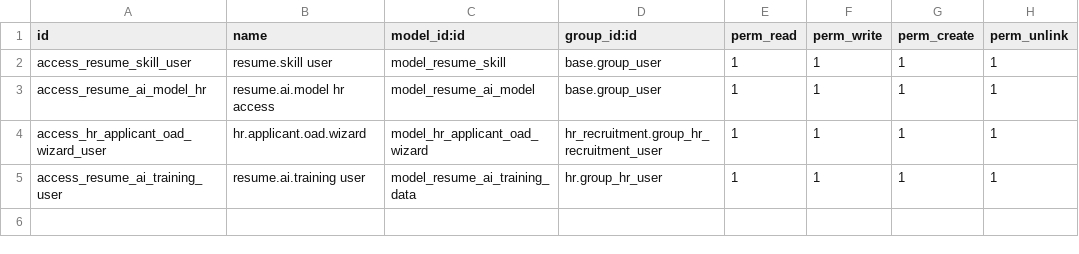
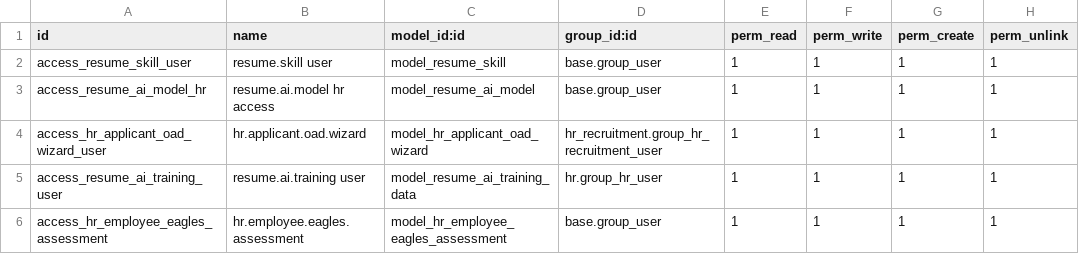
Before and after one commit to mohameduwise/odoo_custom_modules, a CSV file: instix_customisations/security/ir.model.access.csv, drawn as a sheet; the diff names each change by its address in the sheet, - before the commit and + after, or states it on an @@ line.

Commit message:
[UPDATE]eagles survey  report

```diff
--- a/instix_customisations/security/ir.model.access.csv
+++ b/instix_customisations/security/ir.model.access.csv
+row 6: access_hr_employee_eagles_assessment | hr.employee.eagles.assessment | model_hr_employee_eagles_assessment | base.group_user | 1 | 1 | 1 | 1
```
Also changed, not shown: 10 other files.
